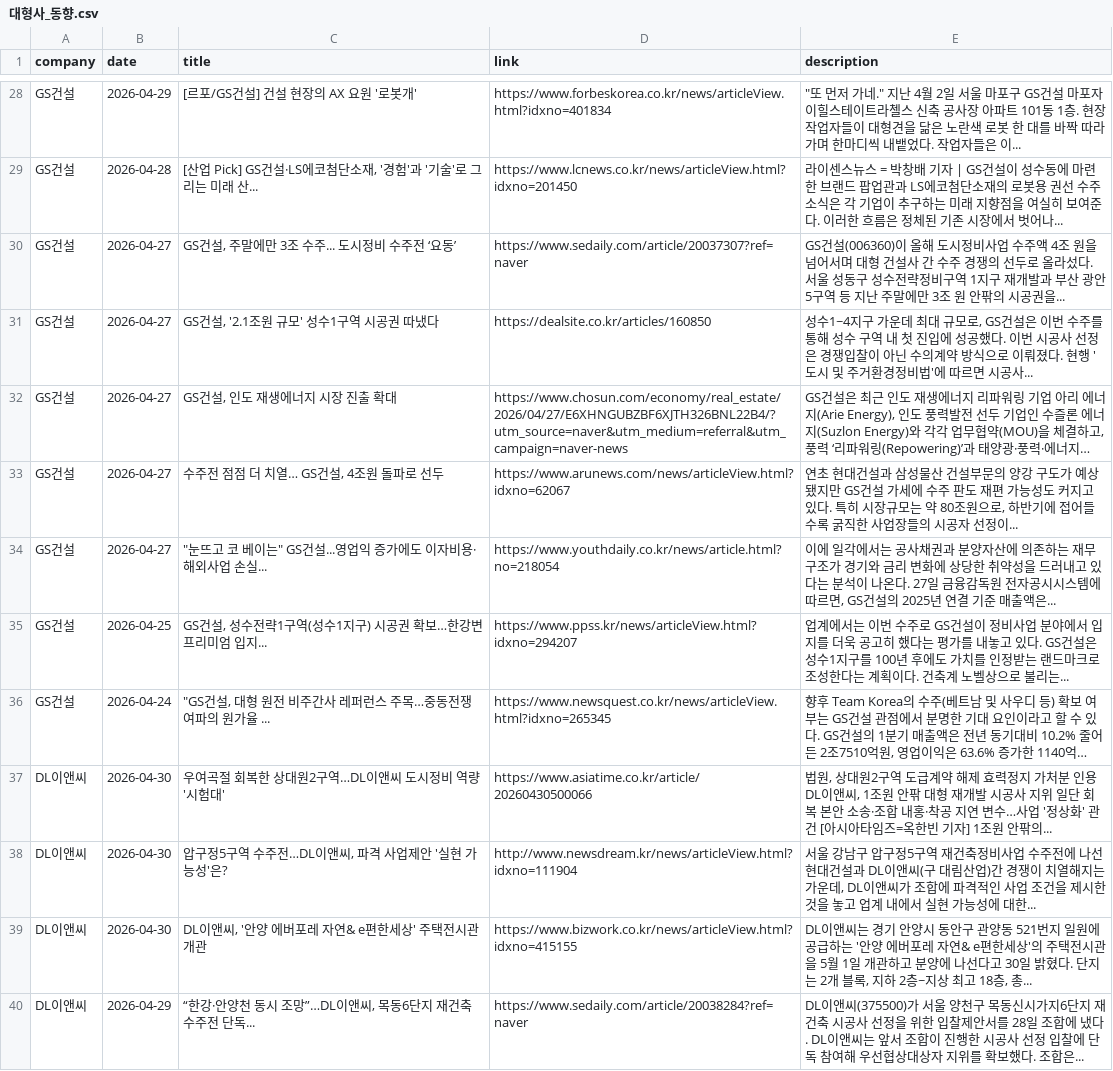
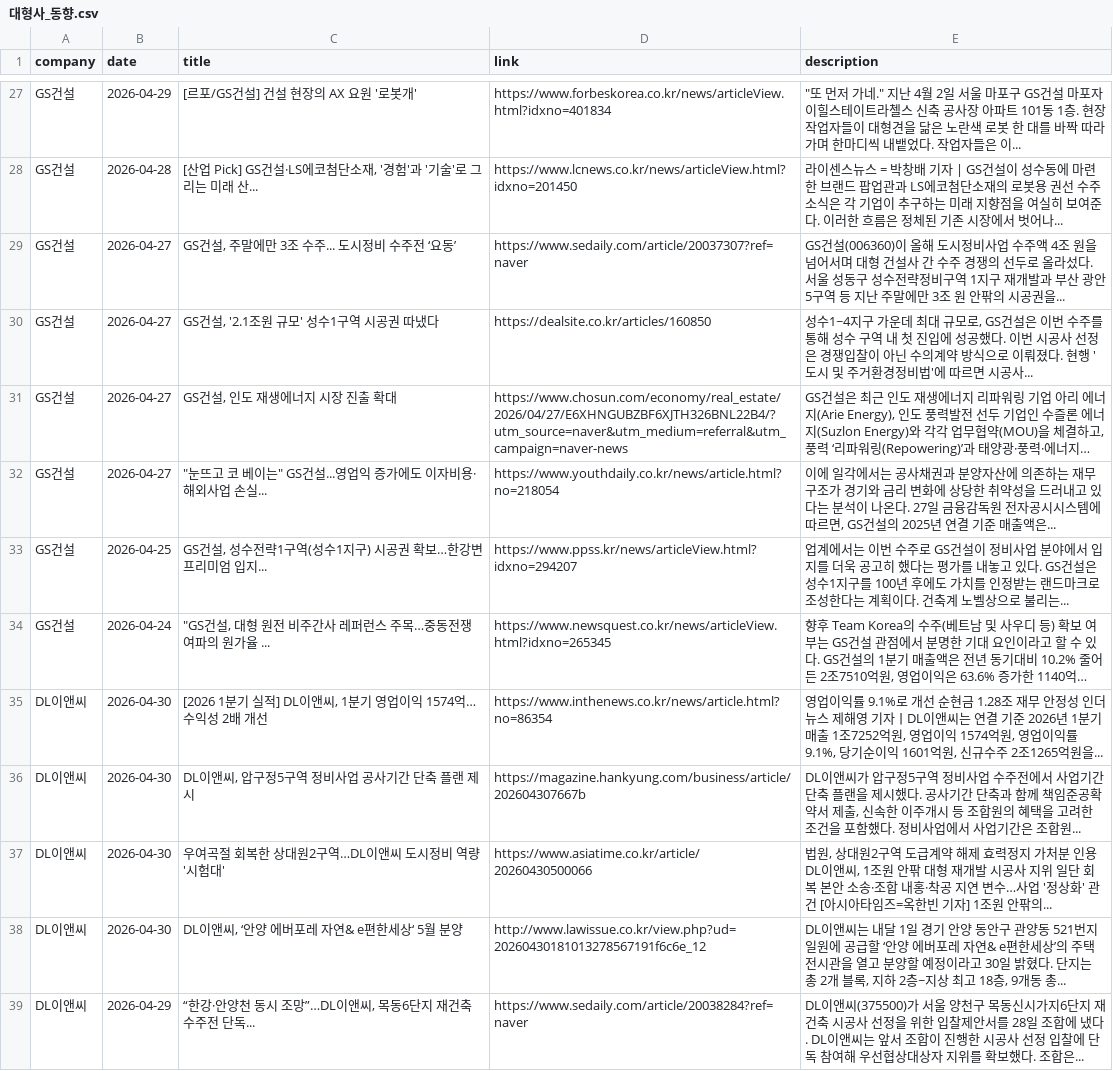
Before and after one commit to hdec-daily-news/hdec-competitors, a CSV file: 대형사_동향.csv, drawn as a sheet; only a part is shown, gaps mark what is left out; long unchanged cells end in …; removed rows and columns are numbered as before the commit, all else as after; the diff covers the shown part only; the diff names each change by its address in the sheet, - before the commit and + after, or states it on an @@ line.

```diff
--- a/대형사_동향.csv
+++ b/대형사_동향.csv
-row 33: GS건설 | 2026-04-27 | 수주전 점점 더 치열… GS건설, 4조원 돌파로 선두 | https://www.arunews.com/news/articleView.html?idxno=62067 | 연초 현대건설과 삼성물산 건설부문의 양강 구도가 예상됐지만 GS건설 가세에 수주 판도 재편 가능성도 커지고 있다. 특히 시장규모는 약 80조원으로, 하반기에 접어들수록 굵직한 사업장들의 시공자 선정이...
+row 35: DL이앤씨 | 2026-04-30 | [2026 1분기 실적] DL이앤씨, 1분기 영업이익 1574억…수익성 2배 개선 | https://www.inthenews.co.kr/news/article.html?no=86354 | 영업이익률 9.1%로 개선 순현금 1.28조 재무 안정성 인더뉴스 제해영 기자ㅣDL이앤씨는 연결 기준 2026년 1분기 매출 1조7252억원, 영업이익 1574억원, 영업이익률 9.1%, 당기순이익 1601억원, 신규수주 2조1265억원을...
+row 36: DL이앤씨 | 2026-04-30 | DL이앤씨, 압구정5구역 정비사업 공사기간 단축 플랜 제시 | https://magazine.hankyung.com/business/article/202604307667b | DL이앤씨가 압구정5구역 정비사업 수주전에서 사업기간 단축 플랜을 제시했다. 공사기간 단축과 함께 책임준공확약서 제출, 신속한 이주개시 등 조합원의 혜택을 고려한 조건을 포함했다. 정비사업에서 사업기간은 조합원...
-row 38: DL이앤씨 | 2026-04-30 | 압구정5구역 수주전…DL이앤씨, 파격 사업제안 '실현 가능성'은? | http://www.newsdream.kr/news/articleView.html?idxno=111904 | 서울 강남구 압구정5구역 재건축정비사업 수주전에 나선 현대건설과 DL이앤씨(구 대림산업)간 경쟁이 치열해지는 가운데, DL이앤씨가 조합에 파격적인 사업 조건을 제시한 것을 놓고 업계 내에서 실현 가능성에 대한...
-C38 (title): DL이앤씨, '안양 에버포레 자연& e편한세상' 주택전시관 개관
+C38 (title): DL이앤씨, ‘안양 에버포레 자연& e편한세상‘ 5월 분양
-D38 (link): https://www.bizwork.co.kr/news/articleView.html?idxno=415155
+D38 (link): http://www.lawissue.co.kr/view.php?ud=20260430181013278567191f6c6e_12
-E38 (description): …앤씨는 경기 안양시 동안구 관양동 521번지 일원에 공급하는 '안양 에버포레 자연& e편한세상'의 주택전시관을 5월 1일 개관하고 분양에 나선다고 30일 밝혔다. 단지는 2개 블록, 지하 2층~지상 최고 18층, 총...
+E38 (description): …앤씨는 내달 1일 경기 안양 동안구 관양동 521번지 일원에 공급할 ‘안양 에버포레 자연& e편한세상’의 주택전시관을 열고 분양할 예정이라고 30일 밝혔다. 단지는 총 2개 블록, 지하 2층~지상 최고 18층, 9개동 총...
```
Also changed, not shown: 11 added rows, 13 removed rows and 9 edited cells elsewhere in this file, 1 other file.
